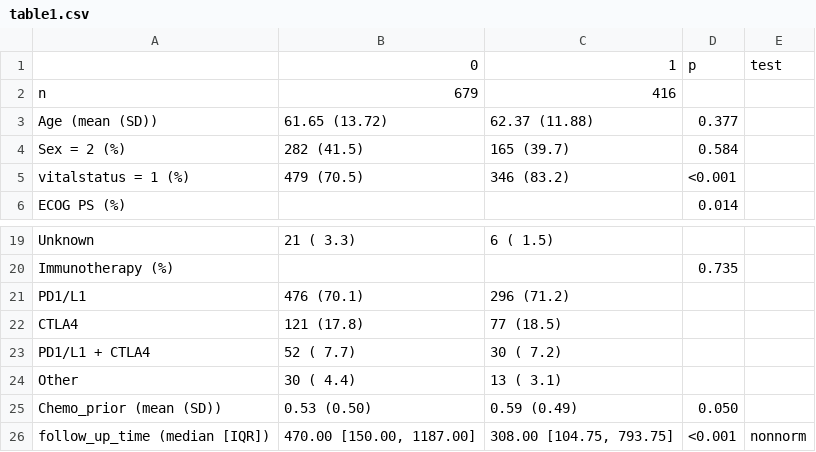
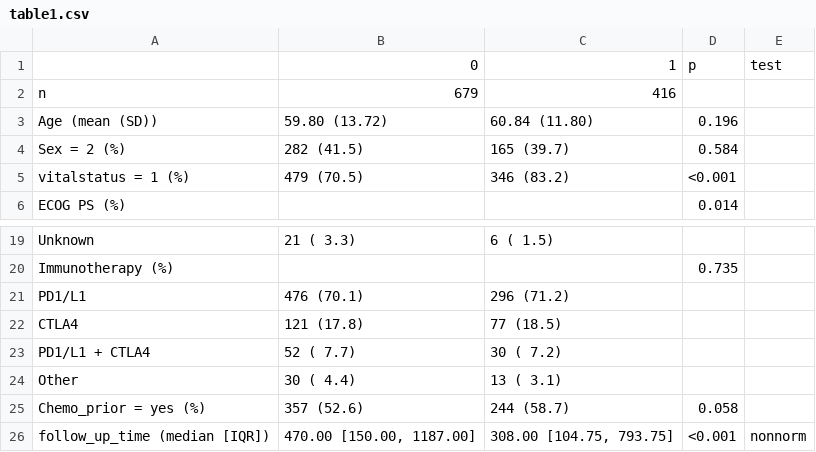
Before and after one commit to spakowiczlab/ppiio, a CSV file: exploratory/tables/table1.csv, drawn as a sheet; only a part is shown, gaps mark what is left out.

```diff
--- a/exploratory/tables/table1.csv
+++ b/exploratory/tables/table1.csv
@@ -2,3 +2,3 @@
 "n","   679","   416","",""
-"Age (mean (SD))"," 61.65 (13.72)"," 62.37 (11.88)"," 0.377",""
+"Age (mean (SD))"," 59.80 (13.72)"," 60.84 (11.80)"," 0.196",""
 "Sex = 2 (%)","   282 (41.5) ","   165 (39.7) "," 0.584",""
@@ -24,3 +24,3 @@
 "   Other","    30 ( 4.4) ","    13 ( 3.1) ","",""
-"Chemo_prior (mean (SD))","  0.53 (0.50)","  0.59 (0.49)"," 0.050",""
+"Chemo_prior = yes (%)","   357 (52.6) ","   244 (58.7) "," 0.058",""
 "follow_up_time (median [IQR])","470.00 [150.00, 1187.00]","308.00 [104.75, 793.75]","<0.001","nonnorm"
```
Also changed, not shown: exploratory/tables/table2.csv, 10 other files.
